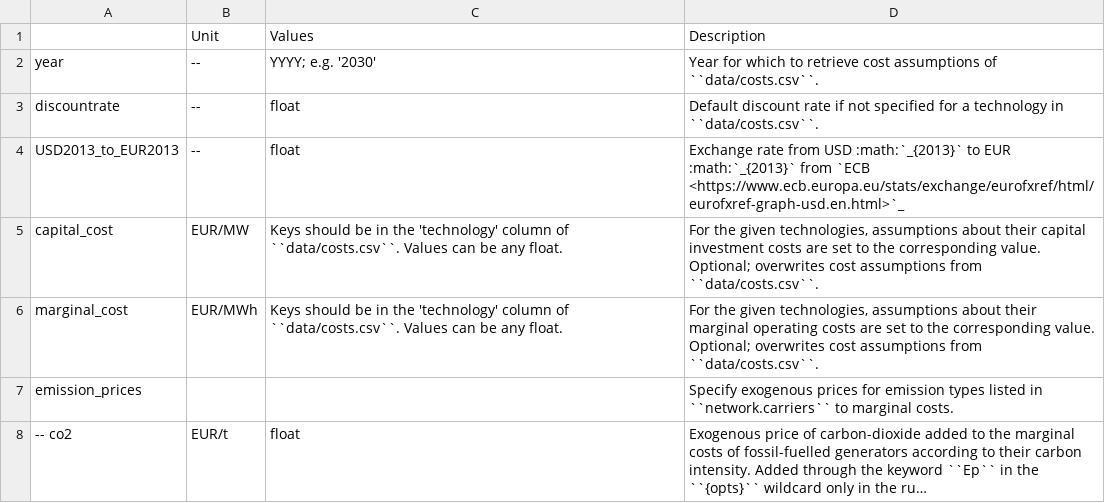
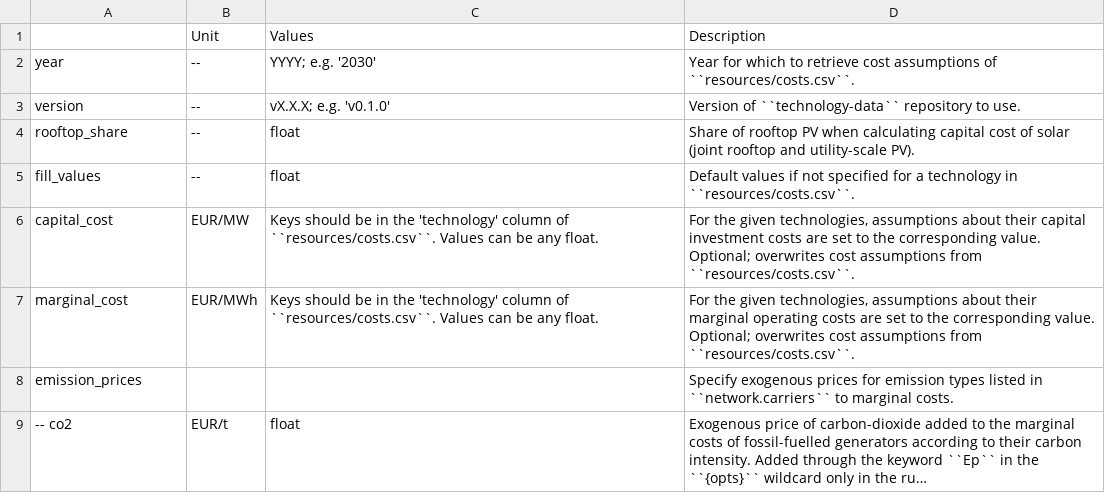
Before and after one commit to AGGM-AG/pypsa-at, a CSV file: doc/configtables/costs.csv, drawn as a sheet; long unchanged cells end in ….

Commit message:
cost: move defaults to config and improve documentation

```diff
--- a/doc/configtables/costs.csv
+++ b/doc/configtables/costs.csv
@@ -1,7 +1,8 @@
 ,Unit,Values,Description
-year,--,"YYYY; e.g. '2030'","Year for which to retrieve cost assumptions of ``data/costs.csv``."
-discountrate,--,float,"Default discount rate if not specified for a technology in ``data/costs.csv``."
-USD2013_to_EUR2013,--,float,"Exchange rate from USD :math:`_{2013}` to EUR :math:`_{2013}` from `ECB <https://www.ecb.europa.eu/stats/exchange/eurofxref/html/eurofxref-graph-usd.en.html>`_"
-capital_cost,EUR/MW,"Keys should be in the 'technology' column of ``data/costs.csv``. Values can be any float.","For the given technologies, assumptions about their capital investment costs are set to the corresponding value. Optional; overwrites cost assumptions from ``data/costs.csv``."
-marginal_cost,EUR/MWh,"Keys should be in the 'technology' column of ``data/costs.csv``. Values can be any float.","For the given technologies, assumptions about their marginal operating costs are set to the corresponding value. Optional; overwrites cost assumptions from ``data/costs.csv``."
+year,--,"YYYY; e.g. '2030'","Year for which to retrieve cost assumptions of ``resources/costs.csv``."
+version,--,"vX.X.X; e.g. 'v0.1.0'","Version of ``technology-data`` repository to use."
+rooftop_share,--,float,"Share of rooftop PV when calculating capital cost of solar (joint rooftop and utility-scale PV)."
+fill_values,--,float,"Default values if not specified for a technology in ``resources/costs.csv``."
+capital_cost,EUR/MW,"Keys should be in the 'technology' column of ``resources/costs.csv``. Values can be any float.","For the given technologies, assumptions about their capital investment costs are set to the corresponding value. Optional; overwrites cost assumptions from ``resources/costs.csv``."
+marginal_cost,EUR/MWh,"Keys should be in the 'technology' column of ``resources/costs.csv``. Values can be any float.","For the given technologies, assumptions about their marginal operating costs are set to the corresponding value. Optional; overwrites cost assumptions from ``resources/costs.csv``."
 emission_prices,,,"Specify exogenous prices for emission types listed in ``network.carriers`` to marginal costs."
```
Also changed, not shown: 12 other files.
